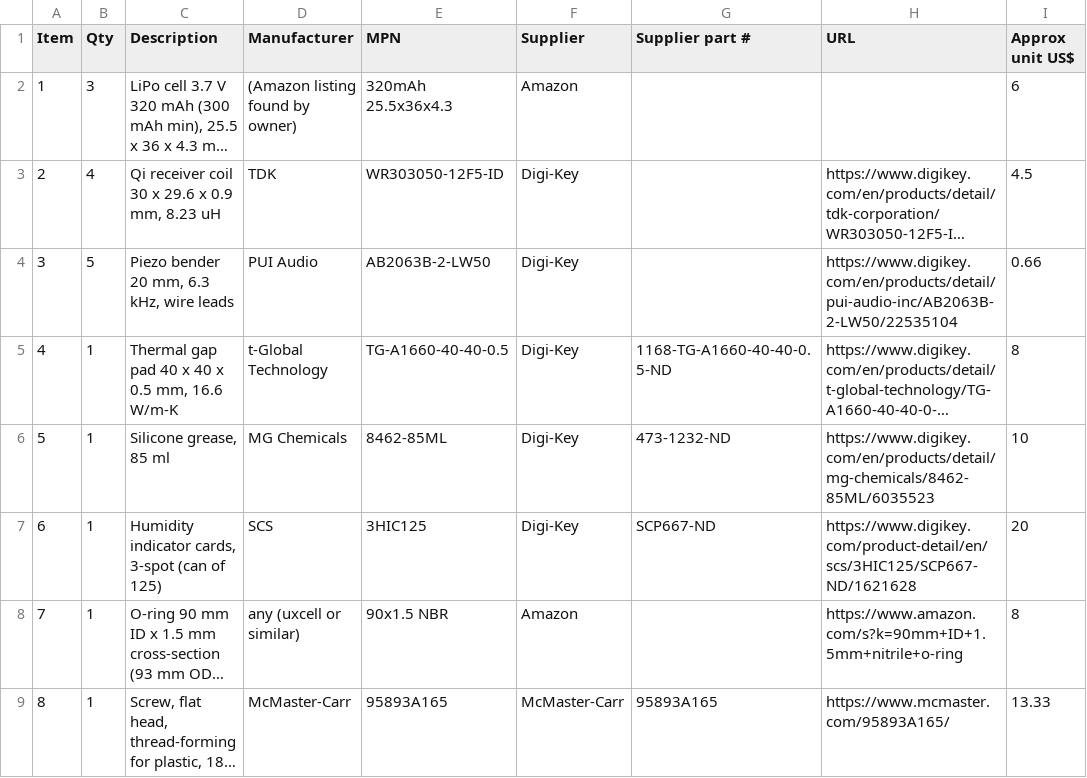
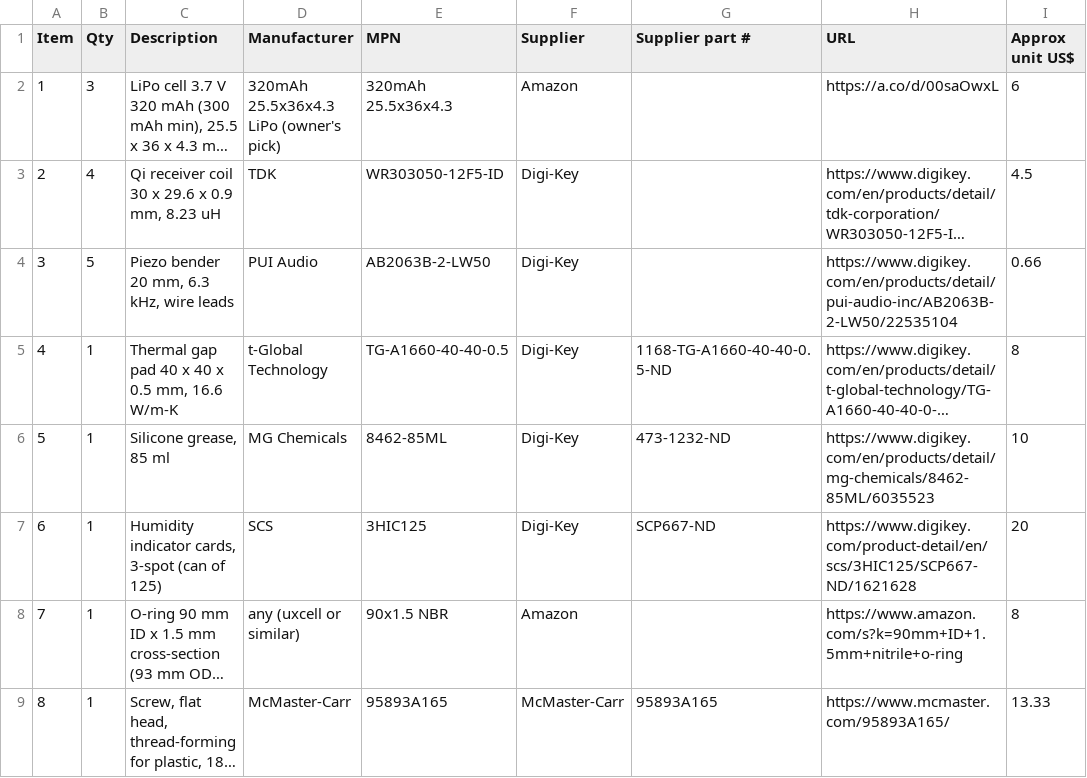
Before and after one commit to mcintoda/InductiveChargerRx, a CSV file: hardware/bom_hand_parts.csv, drawn as a sheet; only a part is shown; long unchanged cells end in …; the diff names each change by its address in the sheet, - before the commit and + after, or states it on an @@ line.

```diff
--- a/hardware/bom_hand_parts.csv
+++ b/hardware/bom_hand_parts.csv
-D2 (Manufacturer): (Amazon listing found by owner)
+D2 (Manufacturer): 320mAh 25.5x36x4.3 LiPo (owner's pick)
-H2 (URL): (empty)
+H2 (URL): https://a.co/d/00saOwxL
```
Also changed, not shown: hardware/release/revC-proto-2026-11-23/bom_hand_parts.csv, 2 other files.
